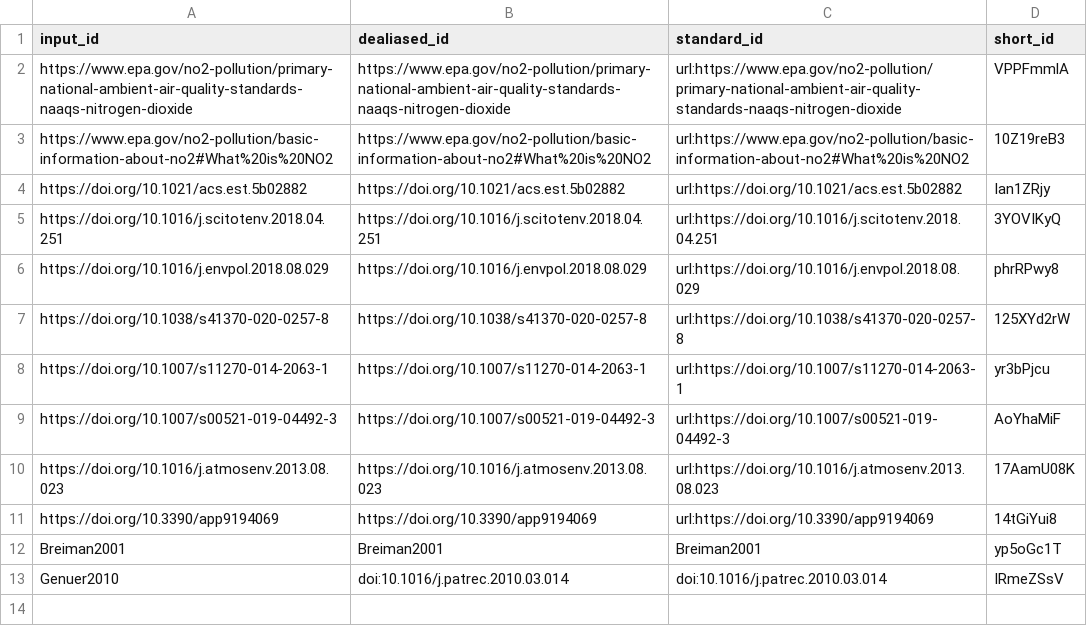
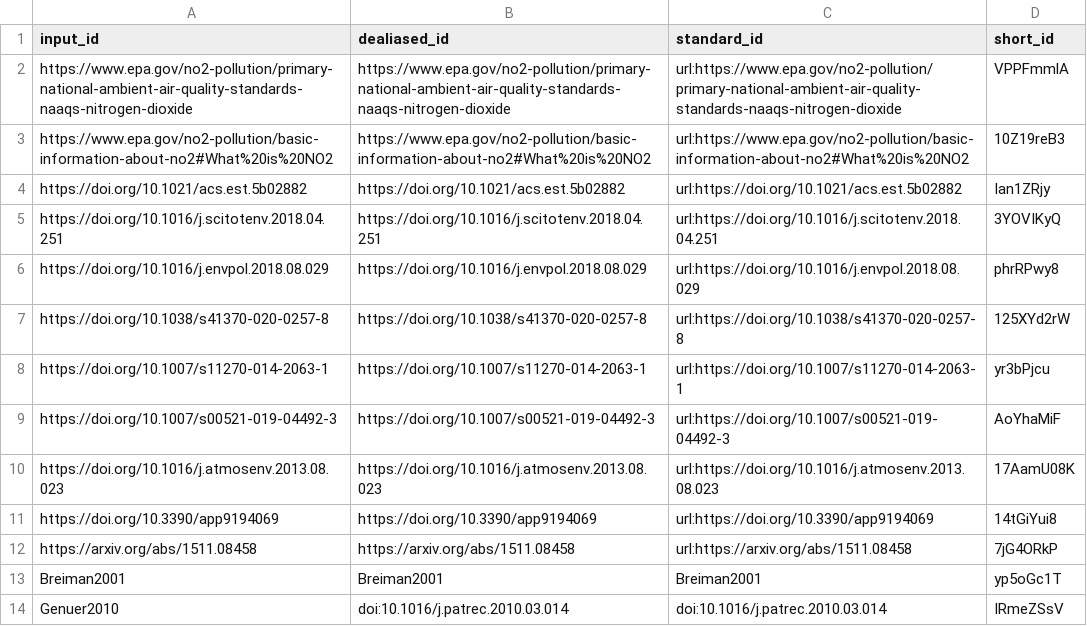
Before and after one commit to sfiala2/498_NO2_Pred, a TSV file: citations.tsv, drawn as a sheet; the diff names each change by its address in the sheet, - before the commit and + after, or states it on an @@ line.

Commit message:
Update 02.Report_Body.md [ci skip]
This build is based on
https://github.com/tessac2/498_NO2_pred/commit/5739233a51a4dc69fc9f7c47df88f61b8d7582ad.

This commit was created by the following CI build and job:
https://github.com/tessac2/498_NO2_pred/commit/5739233a51a4dc69fc9f7c47df88f61b8d7582ad/checks
https://github.com/tessac2/498_NO2_pred/runs/403990364

```diff
--- a/citations.tsv
+++ b/citations.tsv
+row 12: https://arxiv.org/abs/1511.08458 | https://arxiv.org/abs/1511.08458 | url:https://arxiv.org/abs/1511.08458 | 7jG4ORkP
```
Also changed, not shown: 5 other files.
